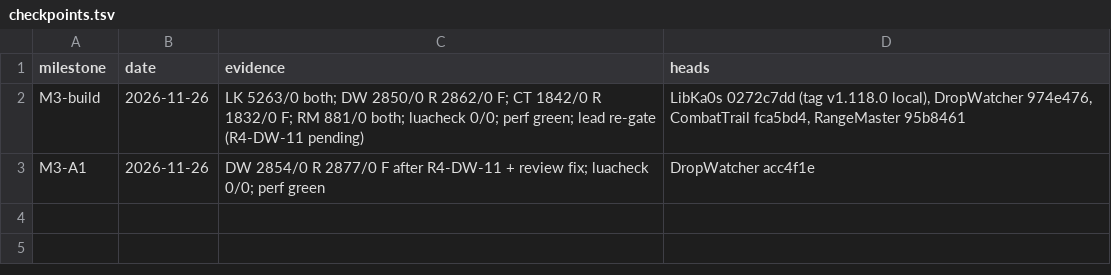
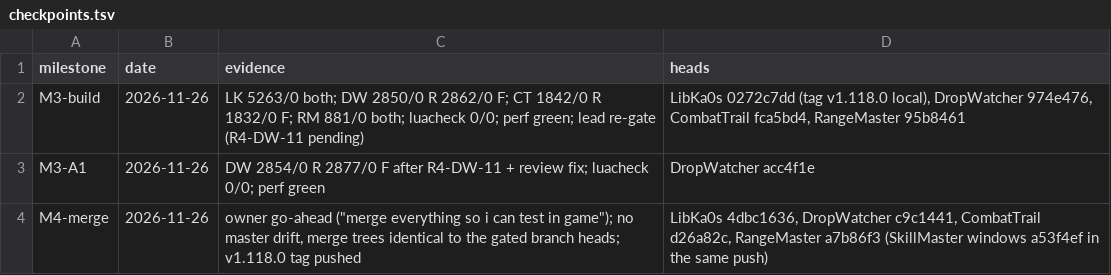
Before and after one commit to tusharsaxena/Ka0sAddonsCommonTasks, a TSV file: docs/2026-11-26-OWNER_FEEDBACK_ROUND4/plan-data/checkpoints.tsv, drawn as a sheet; the diff names each change by its address in the sheet, - before the commit and + after, or states it on an @@ line.

```diff
--- a/docs/2026-11-26-OWNER_FEEDBACK_ROUND4/plan-data/checkpoints.tsv
+++ b/docs/2026-11-26-OWNER_FEEDBACK_ROUND4/plan-data/checkpoints.tsv
+row 4: M4-merge | 2026-11-26 | owner go-ahead ("merge everything so i can test in game"); no master drift, merge trees identical to the gated branch heads; v1.118.0 tag pushed | LibKa0s 4dbc1636, DropWatcher c9c1441, CombatTrail d26a82c, RangeMaster a7b86f3 (SkillMaster windows a53f4ef in the same push)
```
Also changed, not shown: 1 other file.
